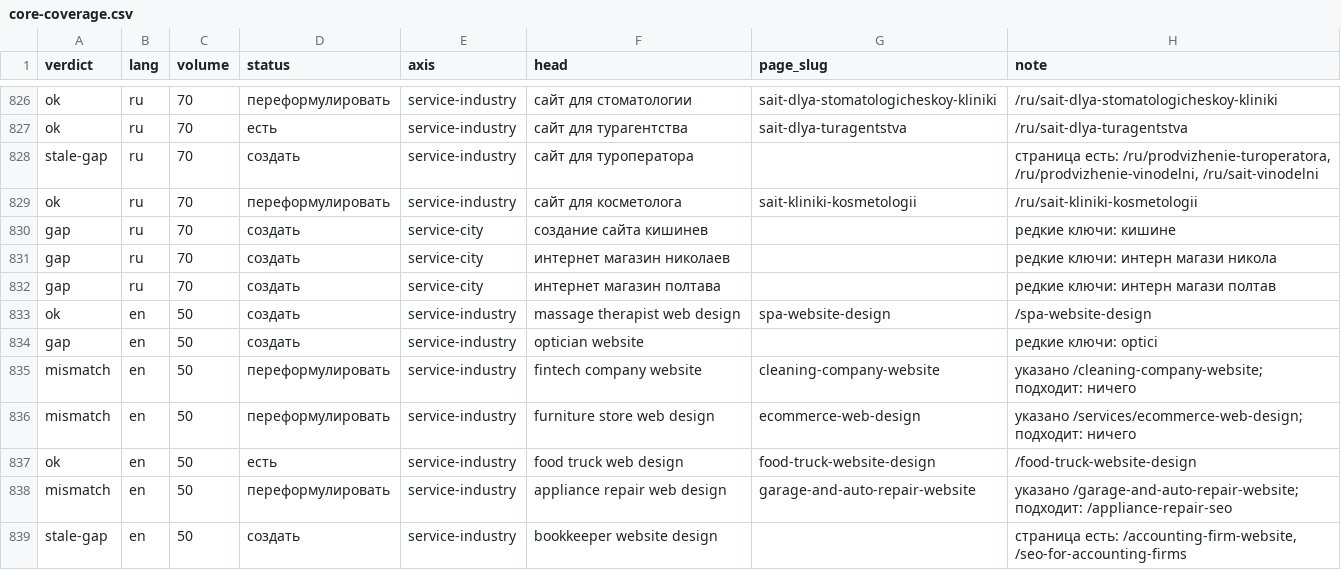
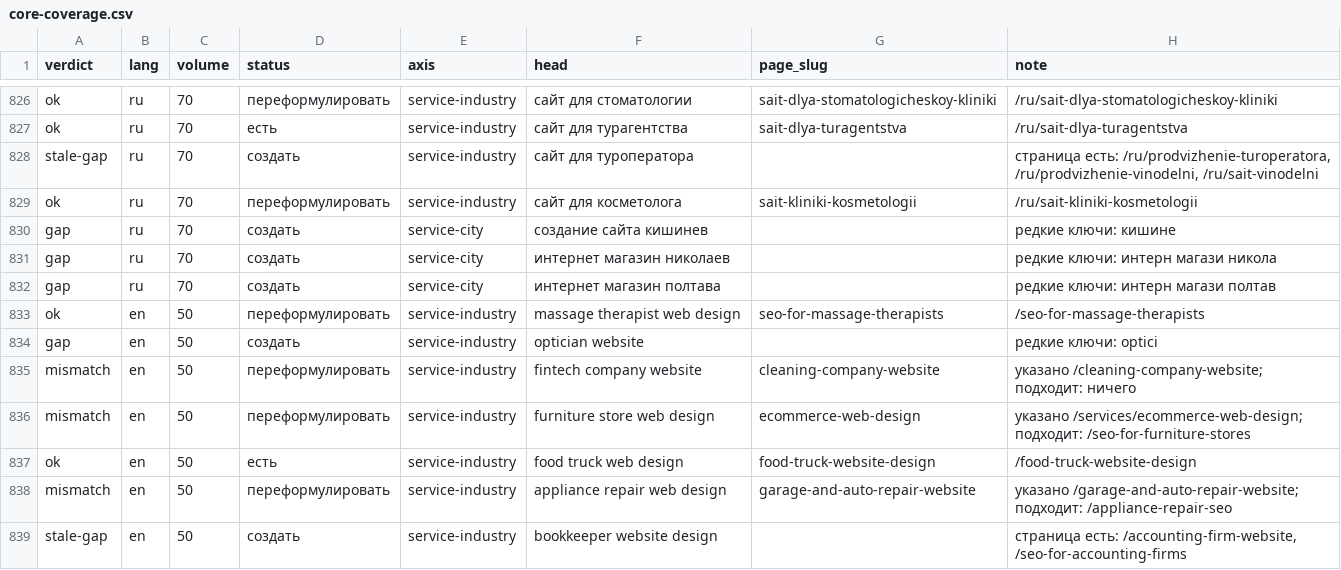
Before and after one commit to aliaksandr-bandziuk/bandziuk, a CSV file: drafts/core-coverage.csv, drawn as a sheet; only a part is shown, gaps mark what is left out; the diff covers the shown part only.

```diff
--- a/drafts/core-coverage.csv
+++ b/drafts/core-coverage.csv
@@ -832,6 +832,6 @@ gap,ru,70,"создать","service-city","интернет магазин ни
 gap,ru,70,"создать","service-city","интернет магазин полтава","","редкие ключи: интерн магази полтав"
-ok,en,50,"создать","service-industry","massage therapist web design","spa-website-design","/spa-website-design"
+ok,en,50,"переформулировать","service-industry","massage therapist web design","seo-for-massage-therapists","/seo-for-massage-therapists"
 gap,en,50,"создать","service-industry","optician website","","редкие ключи: optici"
 mismatch,en,50,"переформулировать","service-industry","fintech company website","cleaning-company-website","указано /cleaning-company-website; подходит: ничего"
-mismatch,en,50,"переформулировать","service-industry","furniture store web design","ecommerce-web-design","указано /services/ecommerce-web-design; подходит: ничего"
+mismatch,en,50,"переформулировать","service-industry","furniture store web design","ecommerce-web-design","указано /services/ecommerce-web-design; подходит: /seo-for-furniture-stores"
 ok,en,50,"есть","service-industry","food truck web design","food-truck-website-design","/food-truck-website-design"
```
Also changed, not shown: 2 added rows, 2 removed rows and 146 edited cells elsewhere in this file, research/pseo/core.csv, 23 other files.
